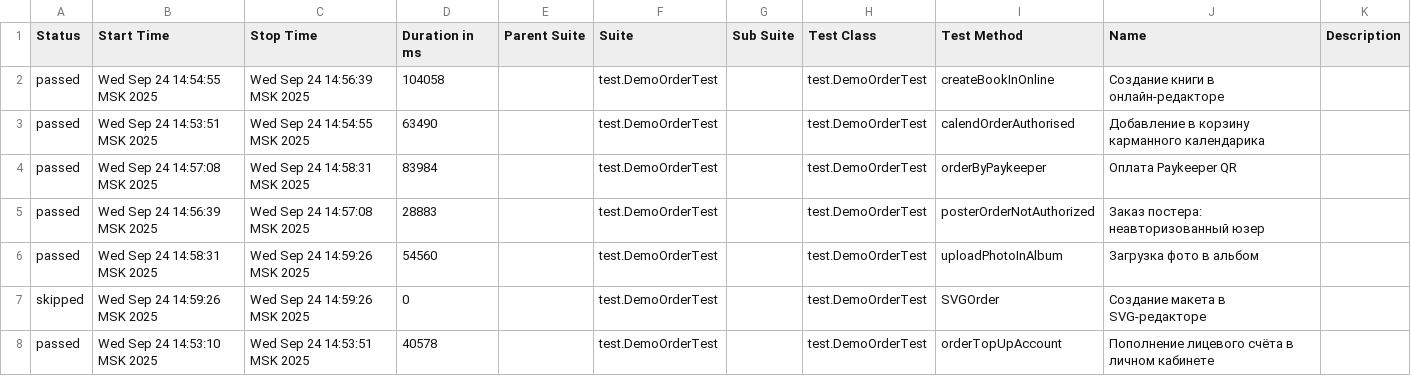
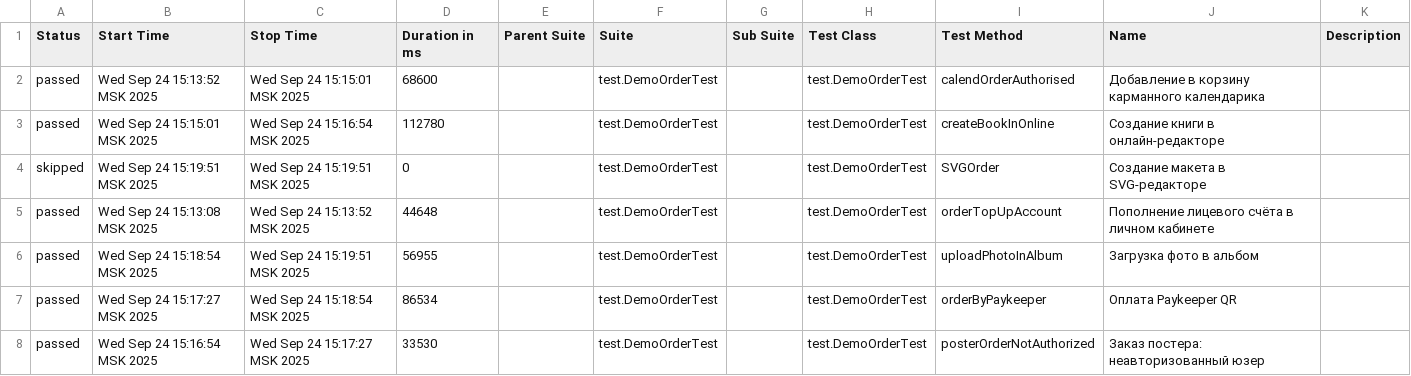
Before and after one commit to polinam-netprint/allure-reports-for-web, a CSV file: web-master/data/suites.csv, drawn as a sheet.

Commit message:
Update report for master

```diff
--- a/web-master/data/suites.csv
+++ b/web-master/data/suites.csv
@@ -1,8 +1,8 @@
 "Status","Start Time","Stop Time","Duration in ms","Parent Suite","Suite","Sub Suite","Test Class","Test Method","Name","Description"
-"passed","Wed Sep 24 14:54:55 MSK 2025","Wed Sep 24 14:56:39 MSK 2025","104058","","test.DemoOrderTest","","test.DemoOrderTest","createBookInOnline","Создание книги в онлайн-редакторе",""
-"passed","Wed Sep 24 14:53:51 MSK 2025","Wed Sep 24 14:54:55 MSK 2025","63490","","test.DemoOrderTest","","test.DemoOrderTest","calendOrderAuthorised","Добавление в корзину карманного календарика",""
-"passed","Wed Sep 24 14:57:08 MSK 2025","Wed Sep 24 14:58:31 MSK 2025","83984","","test.DemoOrderTest","","test.DemoOrderTest","orderByPaykeeper","Оплата Paykeeper QR",""
-"passed","Wed Sep 24 14:56:39 MSK 2025","Wed Sep 24 14:57:08 MSK 2025","28883","","test.DemoOrderTest","","test.DemoOrderTest","posterOrderNotAuthorized","Заказ постера: неавторизованный юзер",""
-"passed","Wed Sep 24 14:58:31 MSK 2025","Wed Sep 24 14:59:26 MSK 2025","54560","","test.DemoOrderTest","","test.DemoOrderTest","uploadPhotoInAlbum","Загрузка фото в альбом",""
-"skipped","Wed Sep 24 14:59:26 MSK 2025","Wed Sep 24 14:59:26 MSK 2025","0","","test.DemoOrderTest","","test.DemoOrderTest","SVGOrder","Создание макета в SVG-редакторе",""
-"passed","Wed Sep 24 14:53:10 MSK 2025","Wed Sep 24 14:53:51 MSK 2025","40578","","test.DemoOrderTest","","test.DemoOrderTest","orderTopUpAccount","Пополнение лицевого счёта в личном кабинете",""
+"passed","Wed Sep 24 15:13:52 MSK 2025","Wed Sep 24 15:15:01 MSK 2025","68600","","test.DemoOrderTest","","test.DemoOrderTest","calendOrderAuthorised","Добавление в корзину карманного календарика",""
+"passed","Wed Sep 24 15:15:01 MSK 2025","Wed Sep 24 15:16:54 MSK 2025","112780","","test.DemoOrderTest","","test.DemoOrderTest","createBookInOnline","Создание книги в онлайн-редакторе",""
+"skipped","Wed Sep 24 15:19:51 MSK 2025","Wed Sep 24 15:19:51 MSK 2025","0","","test.DemoOrderTest","","test.DemoOrderTest","SVGOrder","Создание макета в SVG-редакторе",""
+"passed","Wed Sep 24 15:13:08 MSK 2025","Wed Sep 24 15:13:52 MSK 2025","44648","","test.DemoOrderTest","","test.DemoOrderTest","orderTopUpAccount","Пополнение лицевого счёта в личном кабинете",""
+"passed","Wed Sep 24 15:18:54 MSK 2025","Wed Sep 24 15:19:51 MSK 2025","56955","","test.DemoOrderTest","","test.DemoOrderTest","uploadPhotoInAlbum","Загрузка фото в альбом",""
+"passed","Wed Sep 24 15:17:27 MSK 2025","Wed Sep 24 15:18:54 MSK 2025","86534","","test.DemoOrderTest","","test.DemoOrderTest","orderByPaykeeper","Оплата Paykeeper QR",""
+"passed","Wed Sep 24 15:16:54 MSK 2025","Wed Sep 24 15:17:27 MSK 2025","33530","","test.DemoOrderTest","","test.DemoOrderTest","posterOrderNotAuthorized","Заказ постера: неавторизованный юзер",""
```
Also changed, not shown: 20 other files.
